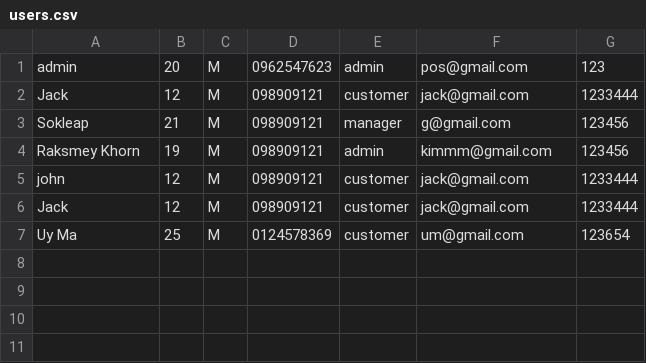
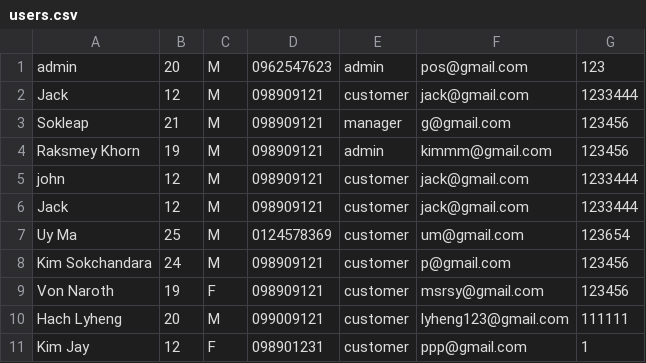
Before and after one commit to DararithJ369/Testing-POS, a CSV file: Database/users.csv, drawn as a sheet.

Commit message:
customer and admin update

```diff
--- a/Database/users.csv
+++ b/Database/users.csv
@@ -7 +7,5 @@ Jack,12,M,098909121,customer,jack@gmail.com,1233444
 Uy Ma,25,M,0124578369,customer,um@gmail.com,123654
+Kim Sokchandara,24,M,098909121,customer,p@gmail.com,123456
+Von Naroth,19,F,098909121,customer,msrsy@gmail.com,123456
+Hach Lyheng,20,M,099009121,customer,lyheng123@gmail.com,111111
+Kim Jay,12,F,098901231,customer,ppp@gmail.com,1
```
Also changed, not shown: Database/products.csv, Database/transactions.csv, 34 other files.
